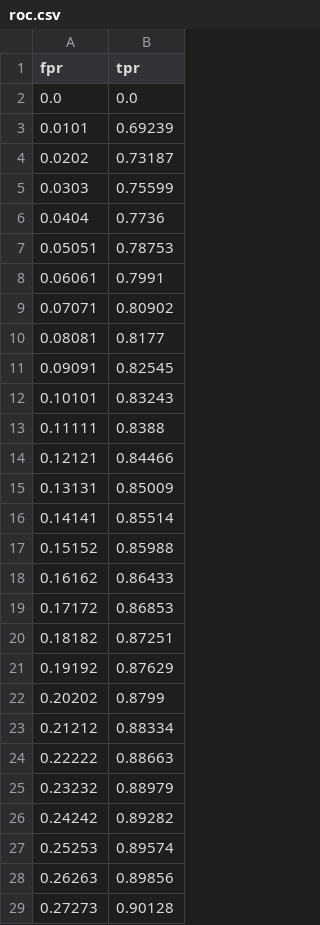
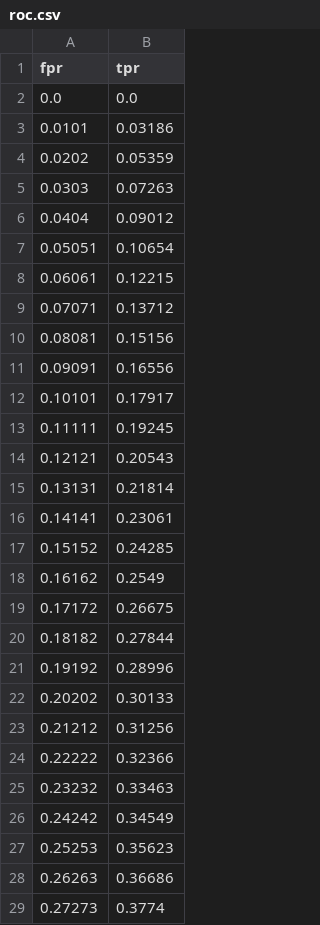
Before and after one commit to pared/plot_test, a CSV file: roc.csv, drawn as a sheet; only a part is shown; the diff covers the shown part only.

```diff
--- a/roc.csv
+++ b/roc.csv
@@ -2,28 +2,28 @@ fpr,tpr
 0.0,0.0
-0.0101,0.69239
-0.0202,0.73187
-0.0303,0.75599
-0.0404,0.7736
-0.05051,0.78753
-0.06061,0.7991
-0.07071,0.80902
-0.08081,0.8177
-0.09091,0.82545
-0.10101,0.83243
-0.11111,0.8388
-0.12121,0.84466
-0.13131,0.85009
-0.14141,0.85514
-0.15152,0.85988
-0.16162,0.86433
-0.17172,0.86853
-0.18182,0.87251
-0.19192,0.87629
-0.20202,0.8799
-0.21212,0.88334
-0.22222,0.88663
-0.23232,0.88979
-0.24242,0.89282
-0.25253,0.89574
-0.26263,0.89856
-0.27273,0.90128
+0.0101,0.03186
+0.0202,0.05359
+0.0303,0.07263
+0.0404,0.09012
+0.05051,0.10654
+0.06061,0.12215
+0.07071,0.13712
+0.08081,0.15156
+0.09091,0.16556
+0.10101,0.17917
+0.11111,0.19245
+0.12121,0.20543
+0.13131,0.21814
+0.14141,0.23061
+0.15152,0.24285
+0.16162,0.2549
+0.17172,0.26675
+0.18182,0.27844
+0.19192,0.28996
+0.20202,0.30133
+0.21212,0.31256
+0.22222,0.32366
+0.23232,0.33463
+0.24242,0.34549
+0.25253,0.35623
+0.26263,0.36686
+0.27273,0.3774
```
Also changed, not shown: 71 edited cells elsewhere in this file, confusion.csv, 3 other files.
